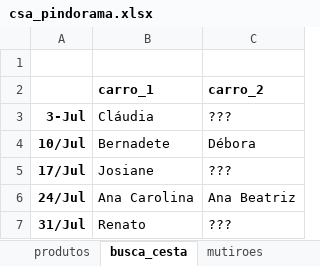
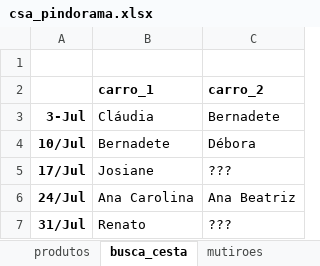
Before and after one commit to renato-favarin/web_app_CSA, an Excel workbook: data/csa_pindorama.xlsx, sheet busca_cesta, drawn as a sheet; values as stored, in another font and other column widths than the file's, no borders; the diff names each change by its address in the sheet, - before the commit and + after, or states it on an @@ line.

```diff
--- a/data/csa_pindorama.xlsx (sheet busca_cesta)
+++ b/data/csa_pindorama.xlsx (sheet busca_cesta)
-C3 (carro_2): ???
+C3 (carro_2): Bernadete
```
Also changed, not shown: sheet produtos, sheet mutiroes, 1 other file.
